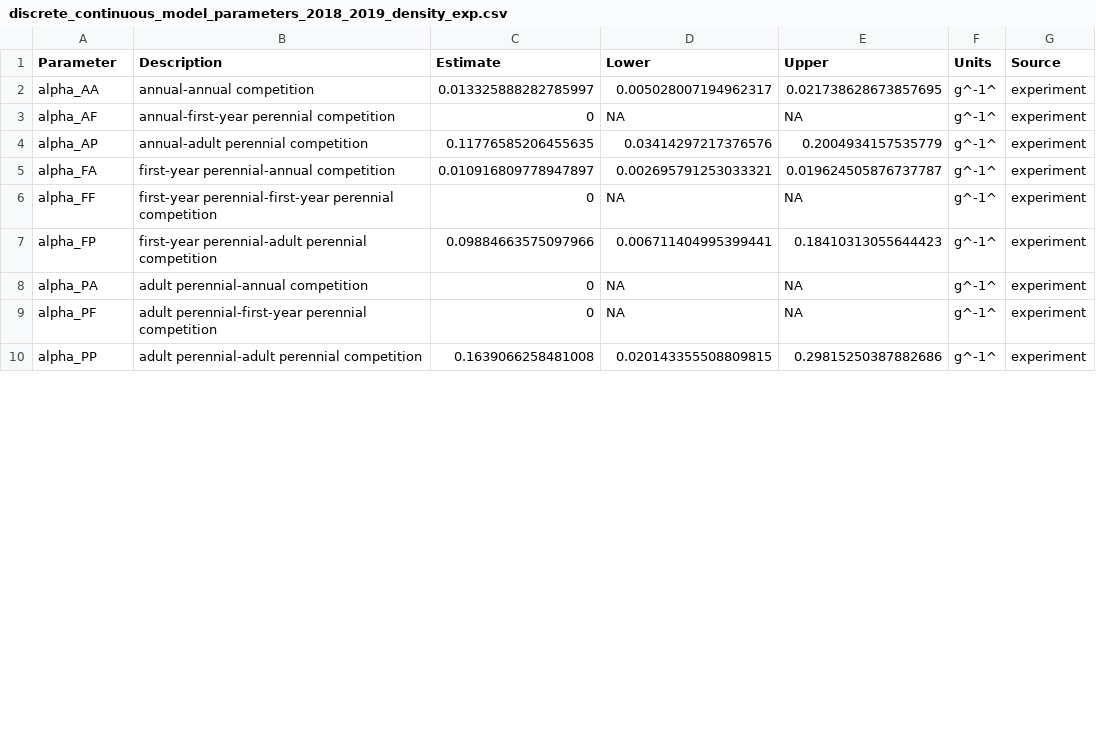
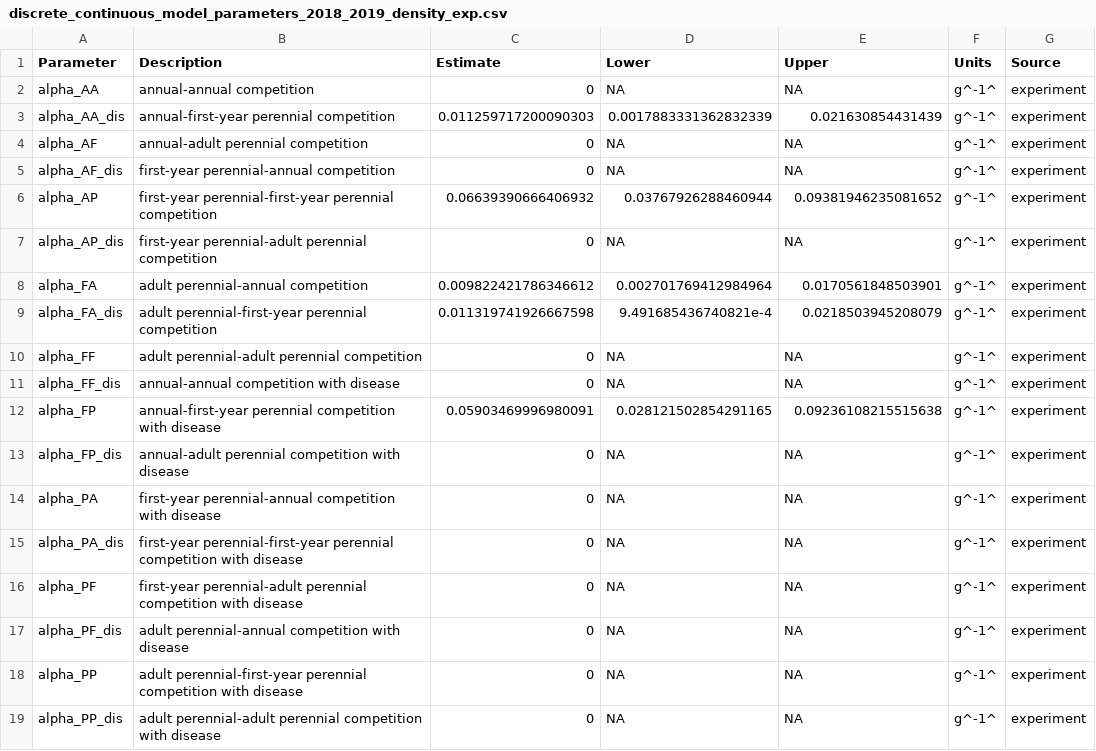
Before and after one commit to aekendig/microstegium-bipolaris, a CSV file: output/discrete_continuous_model_parameters_2018_2019_density_exp.csv, drawn as a sheet; only a part is shown; the diff covers the shown part only.

Commit message:
update figures with biomass competition model

```diff
--- a/output/discrete_continuous_model_parameters_2018_2019_density_exp.csv
+++ b/output/discrete_continuous_model_parameters_2018_2019_density_exp.csv
@@ -1,10 +1,19 @@
 Parameter,Description,Estimate,Lower,Upper,Units,Source
-alpha_AA,annual-annual competition,0.013325888282785997,0.005028007194962317,0.021738628673857695,g^-1^,experiment
-alpha_AF,annual-first-year perennial competition,0,NA,NA,g^-1^,experiment
-alpha_AP,annual-adult perennial competition,0.11776585206455635,0.03414297217376576,0.2004934157535779,g^-1^,experiment
-alpha_FA,first-year perennial-annual competition,0.010916809778947897,0.002695791253033321,0.019624505876737787,g^-1^,experiment
-alpha_FF,first-year perennial-first-year perennial competition,0,NA,NA,g^-1^,experiment
-alpha_FP,first-year perennial-adult perennial competition,0.09884663575097966,0.006711404995399441,0.18410313055644423,g^-1^,experiment
-alpha_PA,adult perennial-annual competition,0,NA,NA,g^-1^,experiment
-alpha_PF,adult perennial-first-year perennial competition,0,NA,NA,g^-1^,experiment
-alpha_PP,adult perennial-adult perennial competition,0.1639066258481008,0.020143355508809815,0.29815250387882686,g^-1^,experiment
+alpha_AA,annual-annual competition,0,NA,NA,g^-1^,experiment
+alpha_AA_dis,annual-first-year perennial competition,0.011259717200090303,0.0017883331362832339,0.021630854431439,g^-1^,experiment
+alpha_AF,annual-adult perennial competition,0,NA,NA,g^-1^,experiment
+alpha_AF_dis,first-year perennial-annual competition,0,NA,NA,g^-1^,experiment
+alpha_AP,first-year perennial-first-year perennial competition,0.06639390666406932,0.03767926288460944,0.09381946235081652,g^-1^,experiment
+alpha_AP_dis,first-year perennial-adult perennial competition,0,NA,NA,g^-1^,experiment
+alpha_FA,adult perennial-annual competition,0.009822421786346612,0.002701769412984964,0.0170561848503901,g^-1^,experiment
+alpha_FA_dis,adult perennial-first-year perennial competition,0.011319741926667598,9.491685436740821e-4,0.0218503945208079,g^-1^,experiment
+alpha_FF,adult perennial-adult perennial competition,0,NA,NA,g^-1^,experiment
+alpha_FF_dis,annual-annual competition with disease,0,NA,NA,g^-1^,experiment
+alpha_FP,annual-first-year perennial competition with disease,0.05903469996980091,0.028121502854291165,0.09236108215515638,g^-1^,experiment
+alpha_FP_dis,annual-adult perennial competition with disease,0,NA,NA,g^-1^,experiment
+alpha_PA,first-year perennial-annual competition with disease,0,NA,NA,g^-1^,experiment
+alpha_PA_dis,first-year perennial-first-year perennial competition with disease,0,NA,NA,g^-1^,experiment
+alpha_PF,first-year perennial-adult perennial competition with disease,0,NA,NA,g^-1^,experiment
+alpha_PF_dis,adult perennial-annual competition with disease,0,NA,NA,g^-1^,experiment
+alpha_PP,adult perennial-first-year perennial competition with disease,0,NA,NA,g^-1^,experiment
+alpha_PP_dis,adult perennial-adult perennial competition with disease,0,NA,NA,g^-1^,experiment
```
Also changed, not shown: 9 edited cells elsewhere in this file, output/edge_transmission_2019_density_exp.csv, output/focal_growth_competition_coefficients_2018_2019_density_exp.csv, 43 other files.
